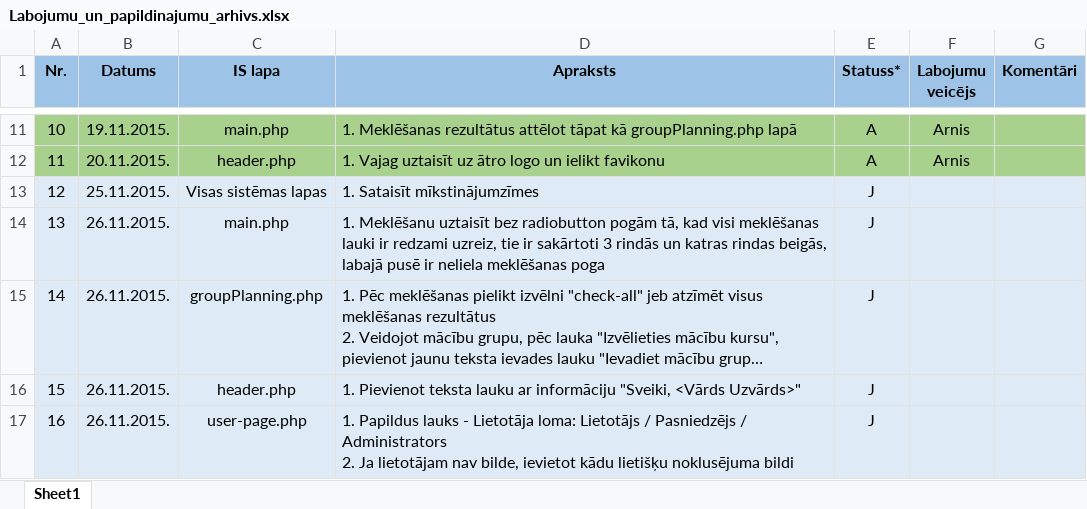
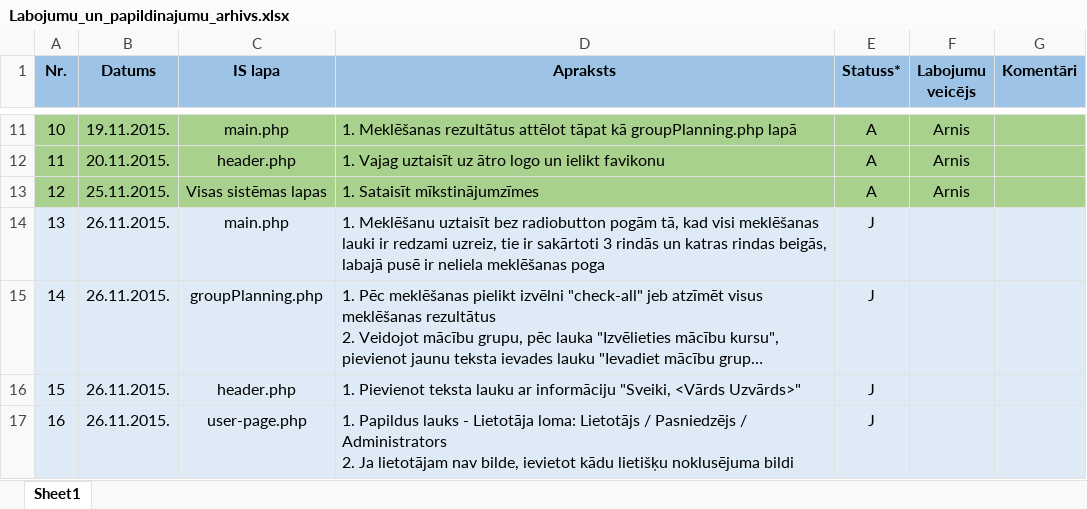
Before and after one commit to KJankovskis/MCVS, an Excel workbook: Dok/Labojumu_un_papildinajumu_arhivs.xlsx, sheet Sheet1, drawn as a sheet; only a part is shown, gaps mark what is left out; long unchanged cells end in …; values as stored, in another font and other column widths than the file's, no borders; the diff names each change by its address in the sheet, - before the commit and + after, or states it on an @@ line.

```diff
--- a/Dok/Labojumu_un_papildinajumu_arhivs.xlsx (sheet Sheet1)
+++ b/Dok/Labojumu_un_papildinajumu_arhivs.xlsx (sheet Sheet1)
-A13:G13 fill: #DEEBF7
+A13:G13 fill: #A9D18E
-E13 (Statuss*): J
+E13 (Statuss*): A
-F13 (Labojumu veicējs): (empty)
+F13 (Labojumu veicējs): Arnis
```
Also changed, not shown: 1 other file.
